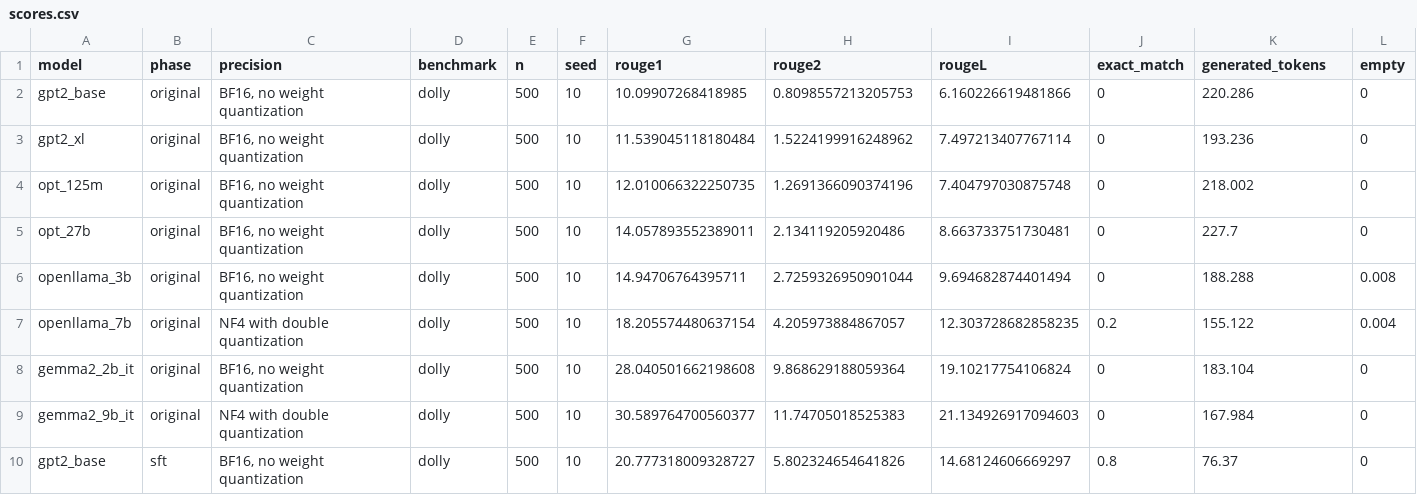
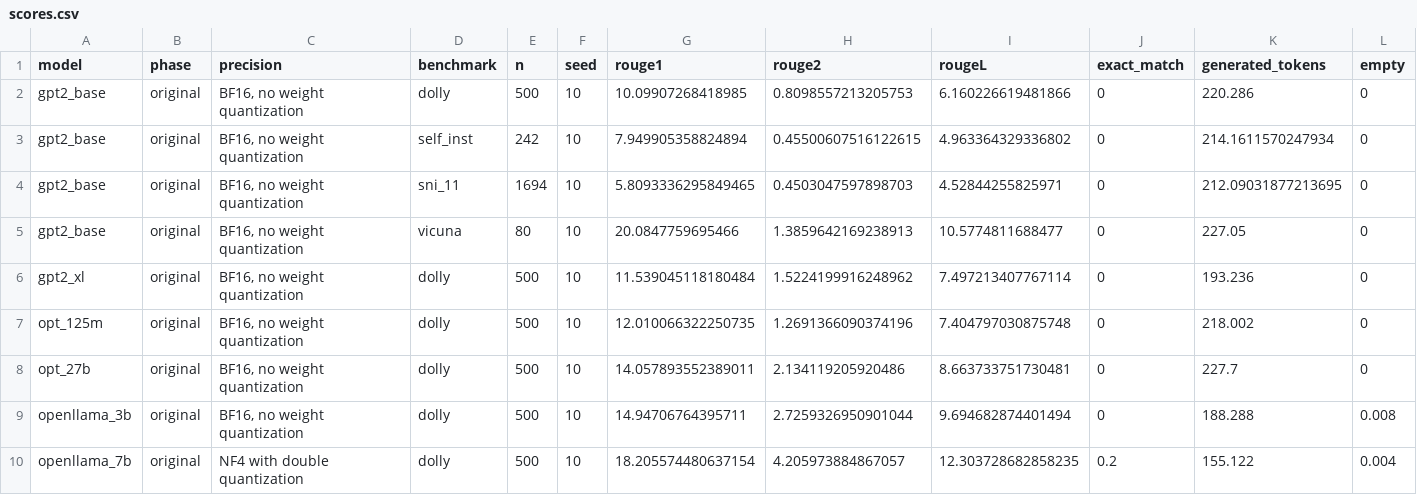
Before and after one commit to distillguard/knowledge-distillation-ai-engineering, a CSV file: results/model_selection_v1/scores.csv, drawn as a sheet; only a part is shown; the shorter side is filled out with more unchanged rows; rows hold the shown columns only; the diff names each change by its address in the sheet, - before the commit and + after, or states it on an @@ line.

```diff
--- a/results/model_selection_v1/scores.csv
+++ b/results/model_selection_v1/scores.csv
+row 3: gpt2_base | original | BF16, no weight quantization | self_inst | 242 | 10 | 7.949905358824894 | 0.45500607516122615 | 4.963364329336802 | 0 | 214.1611570247934 | 0
+row 4: gpt2_base | original | BF16, no weight quantization | sni_11 | 1694 | 10 | 5.8093336295849465 | 0.4503047597898703 | 4.52844255825971 | 0 | 212.09031877213695 | 0
+row 5: gpt2_base | original | BF16, no weight quantization | vicuna | 80 | 10 | 20.0847759695466 | 1.3859642169238913 | 10.5774811688477 | 0 | 227.05 | 0
```
Also changed, not shown: results/candidate_diagnostics_v1/scores.csv, 19 other files.
